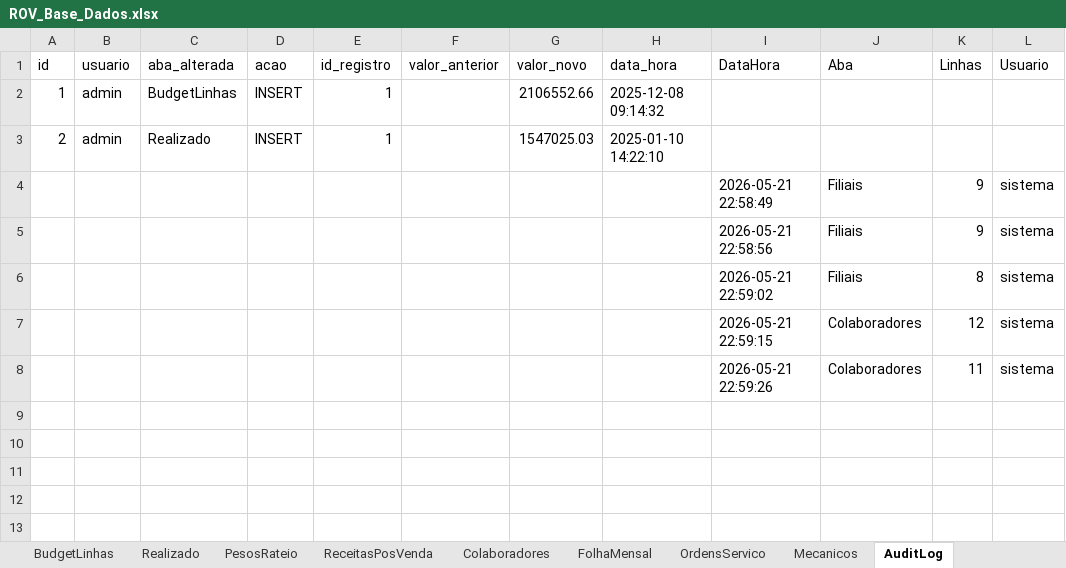
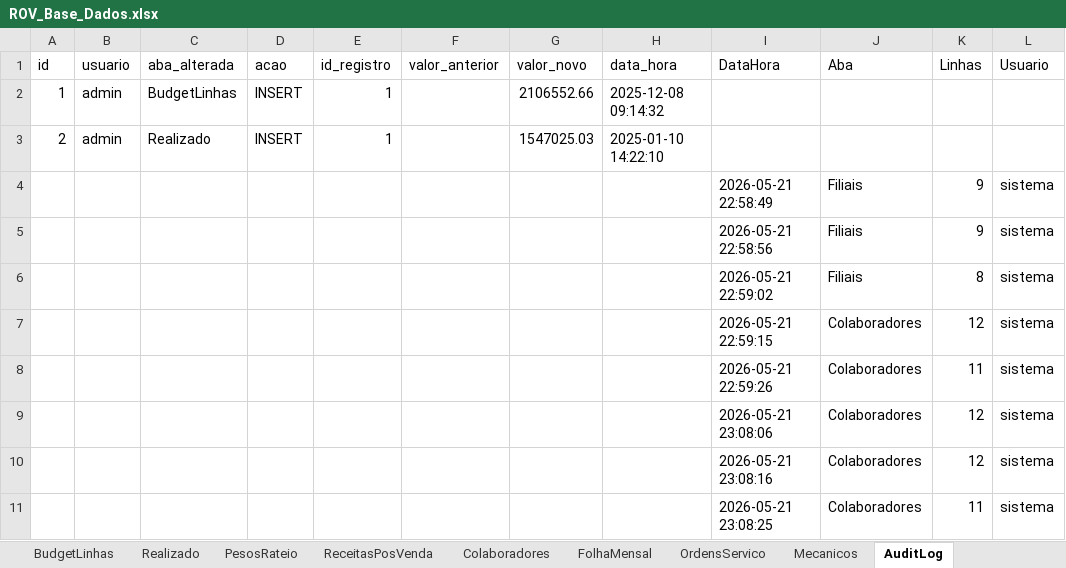
Before and after one commit to cleitonsecullumconsultoria-lab/Sistema-Or-amentario, an Excel workbook: data/ROV_Base_Dados.xlsx, sheet AuditLog, drawn as a sheet; values as stored, in another font and other column widths than the file's, no borders; the diff names each change by its address in the sheet, - before the commit and + after, or states it on an @@ line.

```diff
--- a/data/ROV_Base_Dados.xlsx (sheet AuditLog)
+++ b/data/ROV_Base_Dados.xlsx (sheet AuditLog)
+row 9:  |  |  |  |  |  |  |  | 2026-05-21 23:08:06 | Colaboradores | 12 | sistema
+row 10:  |  |  |  |  |  |  |  | 2026-05-21 23:08:16 | Colaboradores | 12 | sistema
+row 11:  |  |  |  |  |  |  |  | 2026-05-21 23:08:25 | Colaboradores | 11 | sistema
```
